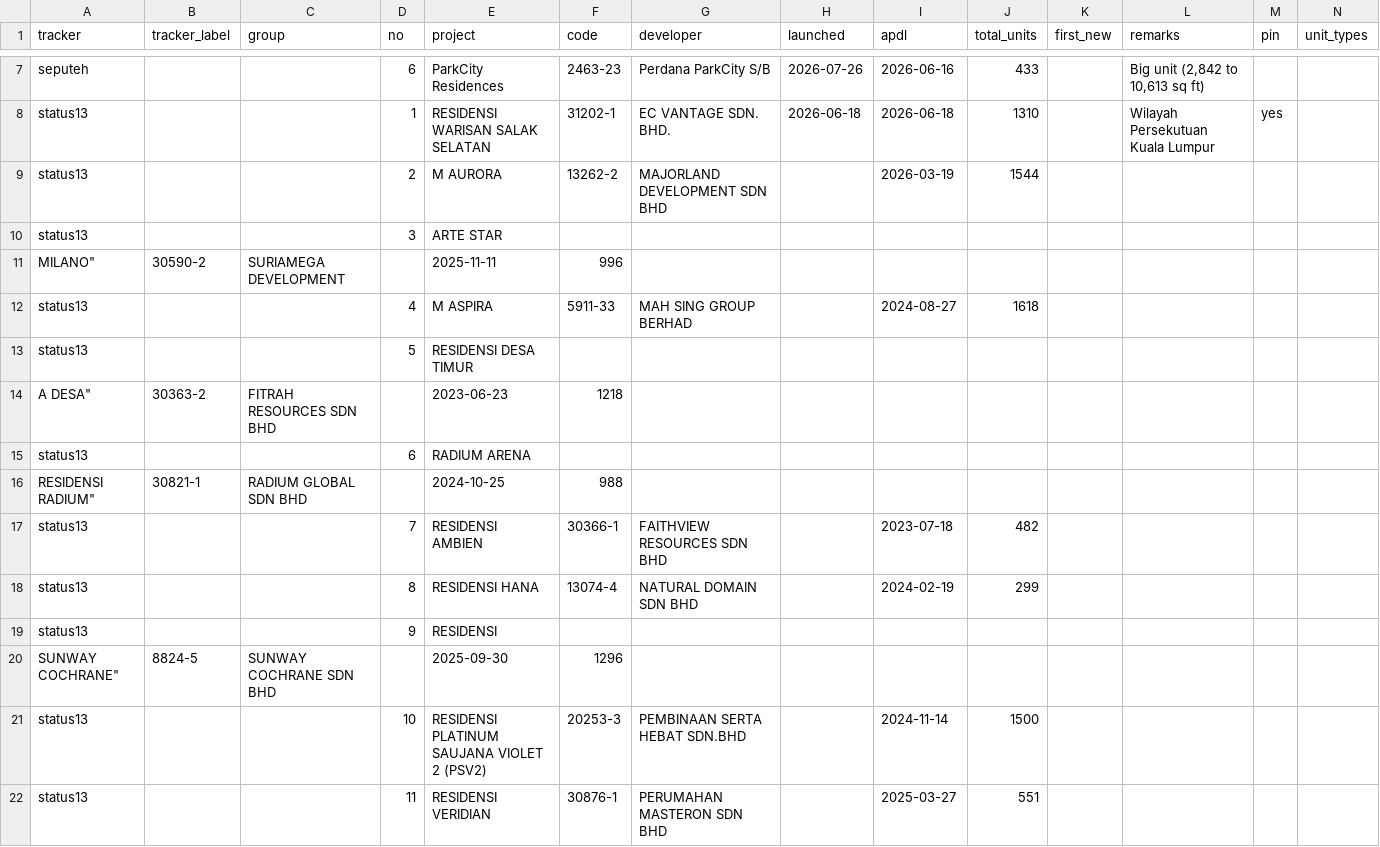
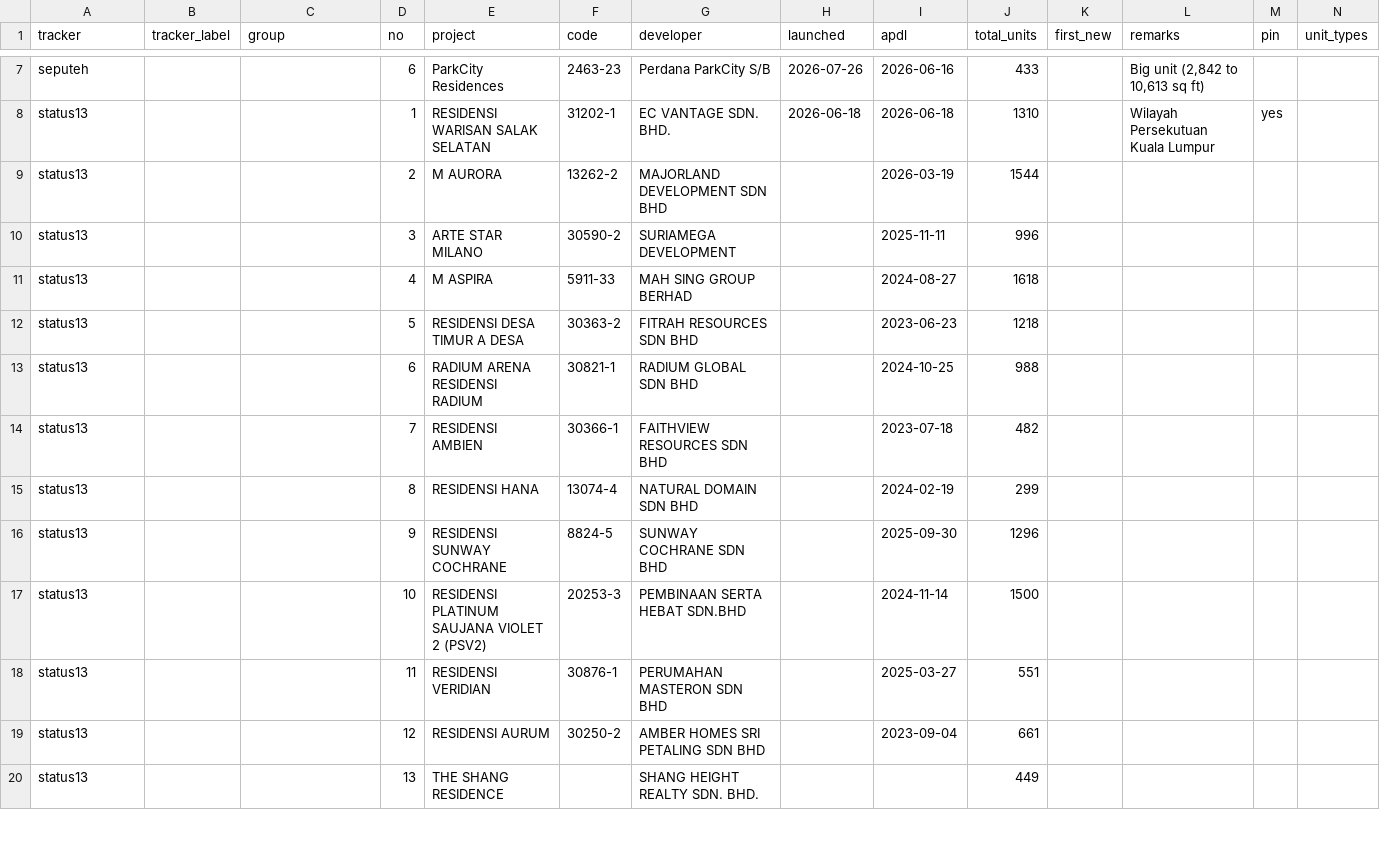
Before and after one commit to smtcu/teduh-tracker, a CSV file: projects.csv, drawn as a sheet; only a part is shown, gaps mark what is left out; the shorter side is filled out with more unchanged rows; removed rows and columns are numbered as before the commit, all else as after; rows hold the shown columns only; the diff names each change by its address in the sheet, - before the commit and + after, or states it on an @@ line.

```diff
--- a/projects.csv
+++ b/projects.csv
-E10 (project): ARTE STAR
+E10 (project): ARTE STAR MILANO
-F10 (code): (empty)
+F10 (code): 30590-2
-G10 (developer): (empty)
+G10 (developer): SURIAMEGA DEVELOPMENT
-I10 (apdl): (empty)
+I10 (apdl): 2025-11-11
-J10 (total_units): (empty)
+J10 (total_units): 996
-row 11: MILANO" | 30590-2 | SURIAMEGA DEVELOPMENT |  | 2025-11-11 | 996
-E12 (project): RESIDENSI DESA TIMUR
+E12 (project): RESIDENSI DESA TIMUR A DESA
-F12 (code): (empty)
+F12 (code): 30363-2
-G12 (developer): (empty)
+G12 (developer): FITRAH RESOURCES SDN BHD
-I12 (apdl): (empty)
+I12 (apdl): 2023-06-23
-J12 (total_units): (empty)
+J12 (total_units): 1218
-row 14: A DESA" | 30363-2 | FITRAH RESOURCES SDN BHD |  | 2023-06-23 | 1218
-E13 (project): RADIUM ARENA
+E13 (project): RADIUM ARENA RESIDENSI RADIUM
-F13 (code): (empty)
+F13 (code): 30821-1
-G13 (developer): (empty)
+G13 (developer): RADIUM GLOBAL SDN BHD
-I13 (apdl): (empty)
+I13 (apdl): 2024-10-25
-J13 (total_units): (empty)
+J13 (total_units): 988
-row 16: RESIDENSI RADIUM" | 30821-1 | RADIUM GLOBAL SDN BHD |  | 2024-10-25 | 988
-E16 (project): RESIDENSI
+E16 (project): RESIDENSI SUNWAY COCHRANE
-F16 (code): (empty)
+F16 (code): 8824-5
-G16 (developer): (empty)
+G16 (developer): SUNWAY COCHRANE SDN BHD
-I16 (apdl): (empty)
+I16 (apdl): 2025-09-30
-J16 (total_units): (empty)
+J16 (total_units): 1296
-row 20: SUNWAY COCHRANE" | 8824-5 | SUNWAY COCHRANE SDN BHD |  | 2025-09-30 | 1296
```
Also changed, not shown: 1 other file.
